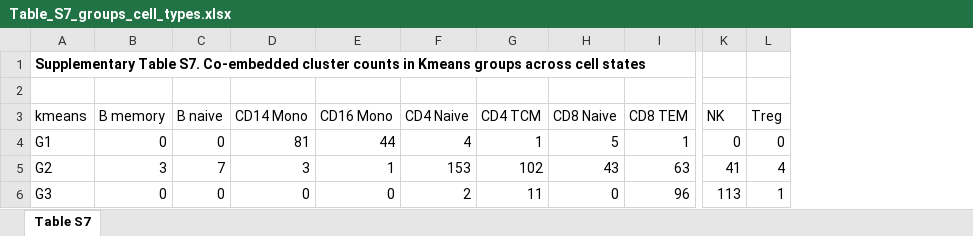
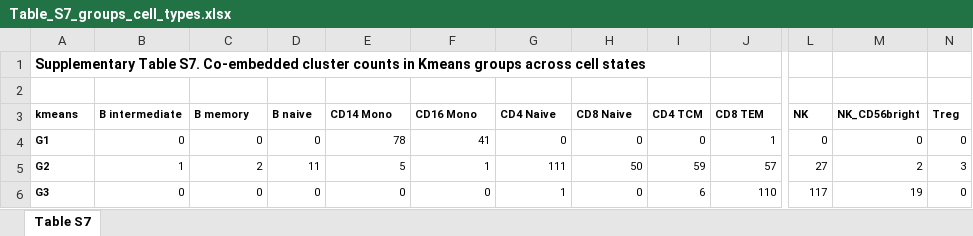
Before and after one commit to Wang-lab-UCSD/Taiji_ALTRA, an Excel workbook: tables/Table_S7_groups_cell_types.xlsx, sheet Table S7, drawn as a sheet; only a part is shown, gaps mark what is left out; values as stored, in another font and other column widths than the file's, no borders; table styles not drawn; removed rows and columns are numbered as before the commit, all else as after; the diff covers the shown part only; the diff names each change by its address in the sheet, - before the commit and + after, or states it on an @@ line.

```diff
--- a/tables/Table_S7_groups_cell_types.xlsx (sheet Table S7)
+++ b/tables/Table_S7_groups_cell_types.xlsx (sheet Table S7)
+column B (B intermediate), rows 4-6: 0 | 1 | 0
-column G (CD4 TCM), rows 4-6: 1 | 102 | 11
+column I (CD4 TCM), rows 4-6: 0 | 59 | 6
+column M (NK_CD56bright), rows 4-6: 0 | 2 | 19
-A3:A6 bold: off
+A3:A6 bold: on, text size: smaller
-C3:G3 bold: off
+C3:G3 bold: on
@@ C3:G6 text size: smaller @@
-H3 bold: off
+H3 bold: on
@@ H3:H6 text size: smaller @@
-J3:L3 bold: off
+J3:L3 bold: on
@@ J3:L6 text size: smaller @@
-N3 bold: off
+N3 bold: on
@@ N3:N6 text size: smaller @@
-E4 (CD14 Mono): 81
+E4 (CD14 Mono): 78
-F4 (CD16 Mono): 44
+F4 (CD16 Mono): 41
-G4 (CD4 Naive): 4
+G4 (CD4 Naive): 0
-H4 (CD8 Naive): 5
+H4 (CD8 Naive): 0
-C5 (B memory): 3
+C5 (B memory): 2
-D5 (B naive): 7
+D5 (B naive): 11
-E5 (CD14 Mono): 3
+E5 (CD14 Mono): 5
-G5 (CD4 Naive): 153
+G5 (CD4 Naive): 111
-H5 (CD8 Naive): 43
+H5 (CD8 Naive): 50
-J5 (CD8 TEM): 63
+J5 (CD8 TEM): 57
-L5 (NK): 41
+L5 (NK): 27
-N5 (Treg): 4
+N5 (Treg): 3
-G6 (CD4 Naive): 2
+G6 (CD4 Naive): 1
-J6 (CD8 TEM): 96
+J6 (CD8 TEM): 110
-L6 (NK): 113
+L6 (NK): 117
-N6 (Treg): 1
+N6 (Treg): 0
```
Also changed, not shown: 19 edited cells and cell formats elsewhere in this sheet, formulas that keep their value, tables/Table_S10_pathways.xlsx, tables/Table_S4_clusters.xlsx, 4 other files.
